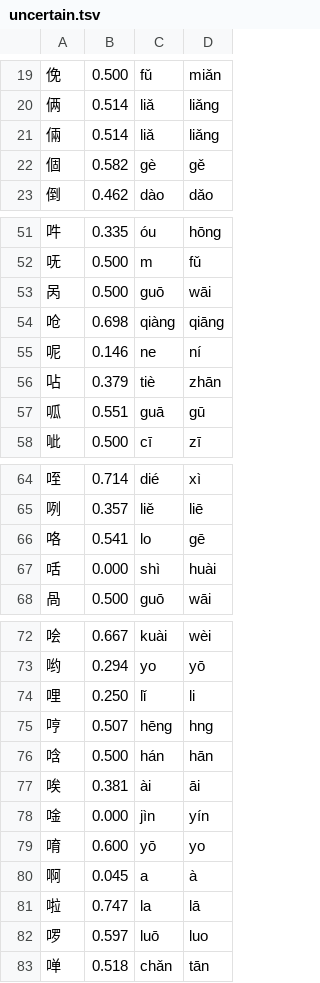
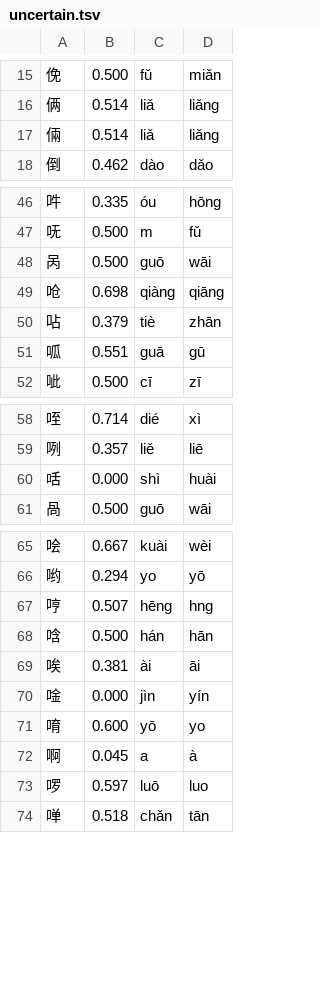
Before and after one commit to scartoon/koreader-chinese-helper, a TSV file: data/uncertain.tsv, drawn as a sheet; only a part is shown, gaps mark what is left out; the diff covers the shown part only; the diff names each change by its address in the sheet, - before the commit and + after, or states it on an @@ line.

```diff
--- a/data/uncertain.tsv
+++ b/data/uncertain.tsv
-row 22: 個 | 0.582 | gè | gě
-row 55: 呢 | 0.146 | ne | ní
-row 66: 咯 | 0.541 | lo | gē
-row 74: 哩 | 0.250 | lǐ | li
-row 81: 啦 | 0.747 | la | lā
```
Also changed, not shown: 12 removed rows elsewhere in this file, data/overrides.tsv, 9 other files.
